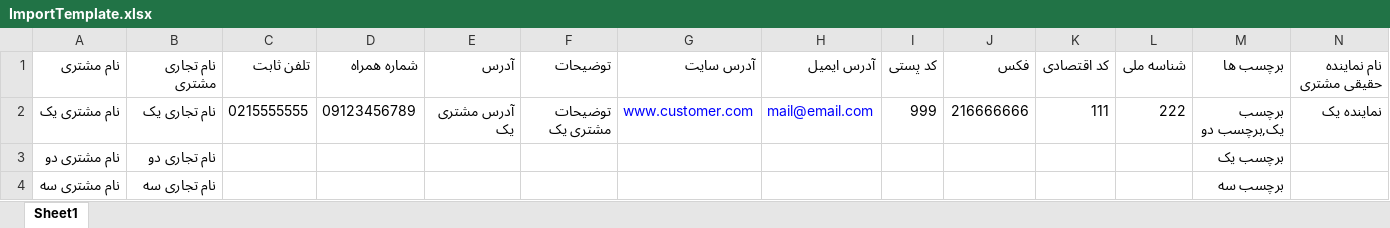
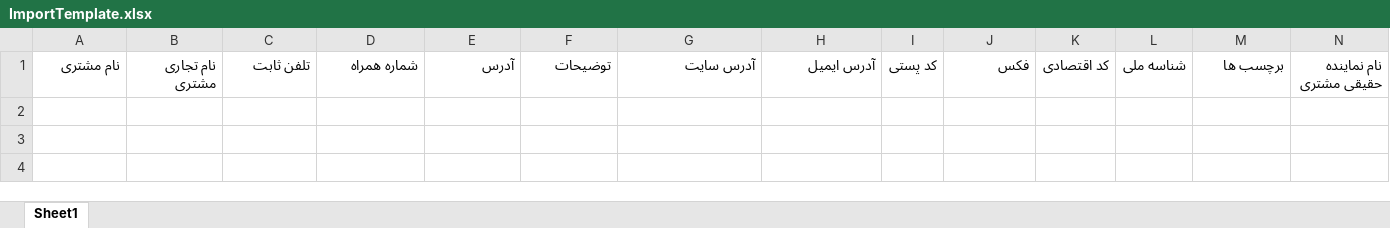
Before and after one commit to LightCompany-ir/Mizito-Adder, an Excel workbook: MizitoAdder/ImportTemplate.xlsx, sheet Sheet1, drawn as a sheet; only a part is shown; values as stored, in another font and other column widths than the file's, no borders; rows hold the shown columns only; the diff names each change by its address in the sheet, - before the commit and + after, or states it on an @@ line.

Commit message:
ImportDTO

```diff
--- a/MizitoAdder/ImportTemplate.xlsx (sheet Sheet1)
+++ b/MizitoAdder/ImportTemplate.xlsx (sheet Sheet1)
-row 2: نام مشتری یک | نام تجاری یک | 0215555555 | 09123456789 | آدرس مشتری یک | توضیحات مشتری یک | www.customer.com | mail@email.com | 999 | 216666666 | 111 | 222 | برچسب یک,برچسب دو | نماینده یک
-row 3: نام مشتری دو | نام تجاری دو |  |  |  |  |  |  |  |  |  |  | برچسب یک
-row 4: نام مشتری سه | نام تجاری سه |  |  |  |  |  |  |  |  |  |  | برچسب سه
```
Also changed, not shown: 1 other file.
